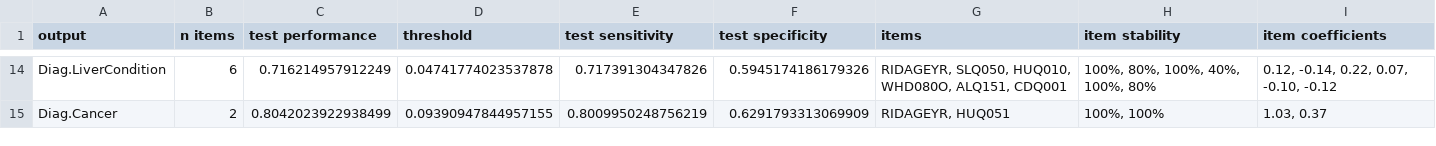
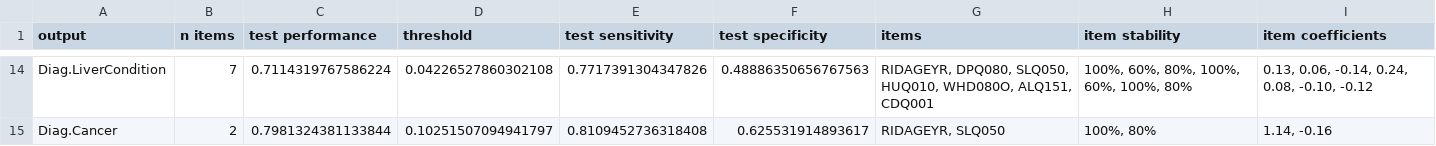
Before and after one commit to charlie42/item_recommender, a CSV file: results/nhanes/recommended_items.csv, drawn as a sheet; only a part is shown, gaps mark what is left out; the diff covers the shown part only; the diff names each change by its address in the sheet, - before the commit and + after, or states it on an @@ line.

Commit message:
remove health care use items from nhanes

```diff
--- a/results/nhanes/recommended_items.csv
+++ b/results/nhanes/recommended_items.csv
-B14 (n items): 6
+B14 (n items): 7
-C14 (test performance): 0.716214957912249
+C14 (test performance): 0.7114319767586224
-D14 (threshold): 0.04741774023537878
+D14 (threshold): 0.04226527860302108
-E14 (test sensitivity): 0.717391304347826
+E14 (test sensitivity): 0.7717391304347826
-F14 (test specificity): 0.5945174186179326
+F14 (test specificity): 0.48886350656767563
-G14 (items): RIDAGEYR, SLQ050, HUQ010,…
+G14 (items): RIDAGEYR, DPQ080, SLQ050, HUQ010,…
-H14 (item stability): 100%, 80%, 100%, 40%, 100%, 80%
+H14 (item stability): 100%, 60%, 80%, 100%, 60%, 100%, 80%
-I14 (item coefficients): 0.12, -0.14, 0.22, 0.07, -0.10, -0.12
+I14 (item coefficients): 0.13, 0.06, -0.14, 0.24, 0.08, -0.10, -0.12
-C15 (test performance): 0.8042023922938499
+C15 (test performance): 0.7981324381133844
-D15 (threshold): 0.09390947844957155
+D15 (threshold): 0.10251507094941797
-E15 (test sensitivity): 0.8009950248756219
+E15 (test sensitivity): 0.8109452736318408
-F15 (test specificity): 0.6291793313069909
+F15 (test specificity): 0.625531914893617
-G15 (items): RIDAGEYR, HUQ051
+G15 (items): RIDAGEYR, SLQ050
-H15 (item stability): 100%, 100%
+H15 (item stability): 100%, 80%
-I15 (item coefficients): 1.03, 0.37
+I15 (item coefficients): 1.14, -0.16
```
Also changed, not shown: 81 edited cells elsewhere in this file, 2 other files.
